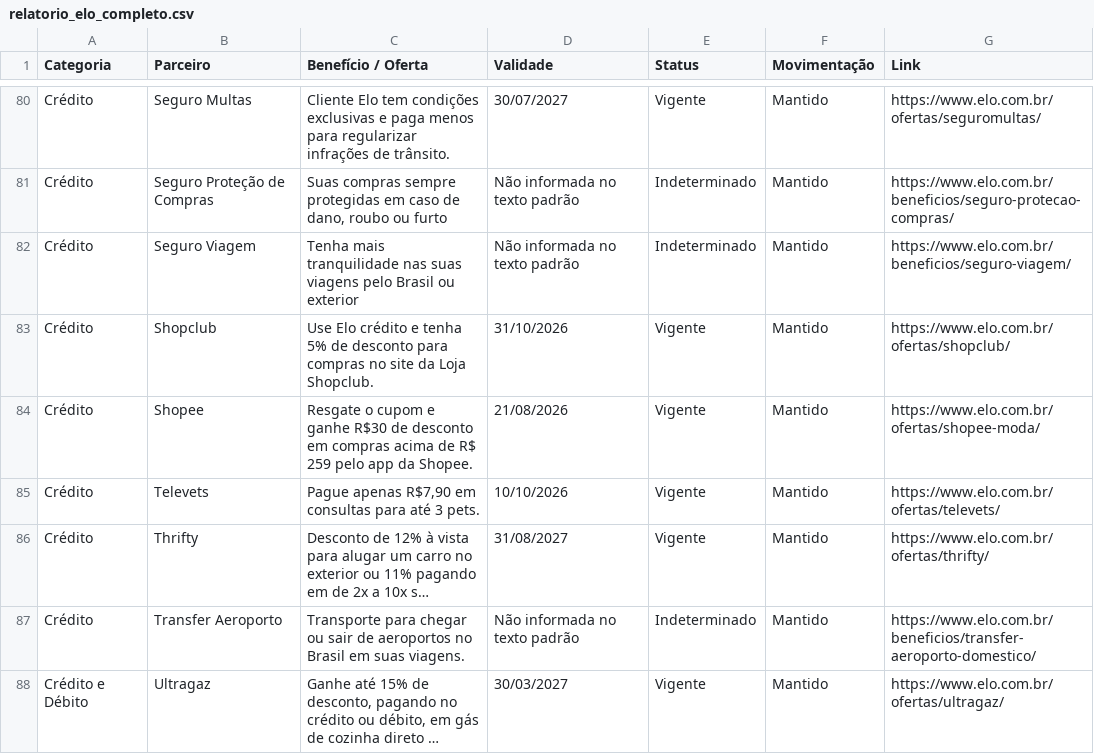
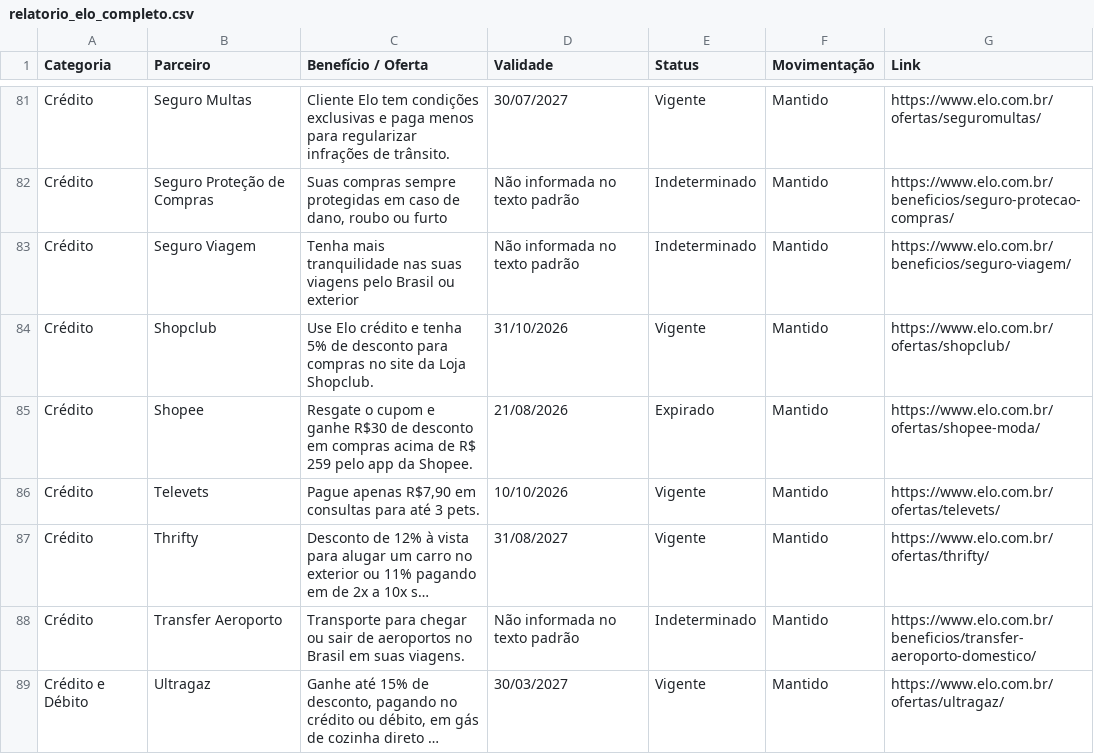
Before and after one commit to lucassantos-br/monitor-ofertas-elo, a CSV file: relatorio_elo_completo.csv, drawn as a sheet; only a part is shown, gaps mark what is left out; long unchanged cells end in …; the diff covers the shown part only.

```diff
--- a/relatorio_elo_completo.csv
+++ b/relatorio_elo_completo.csv
@@ -83,3 +84,3 @@ Crédito;Seguro Viagem;Tenha mais tranquilidade nas suas viagens pelo Brasil ou
 Crédito;Shopclub;Use Elo crédito e tenha 5% de desconto para compras no site da Loja Shopclub.;31/10/2026;Vigente;Mantido;https://www.elo.com.br/ofertas/shopclub/
-Crédito;Shopee;Resgate o cupom e ganhe R$30  de desconto em compras acima de R$ 259 pelo app da Shopee.;21/08/2026;Vigente;Mantido;https://www.elo.com.br/ofertas/shopee-moda/
+Crédito;Shopee;Resgate o cupom e ganhe R$30  de desconto em compras acima de R$ 259 pelo app da Shopee.;21/08/2026;Expirado;Mantido;https://www.elo.com.br/ofertas/shopee-moda/
 Crédito;Televets;Pague apenas R$7,90 em consultas para até 3 pets.;10/10/2026;Vigente;Mantido;https://www.elo.com.br/ofertas/televets/
```
Also changed, not shown: 2 added rows, 1 removed row, 2 moved rows and 1 edited cell elsewhere in this file.
